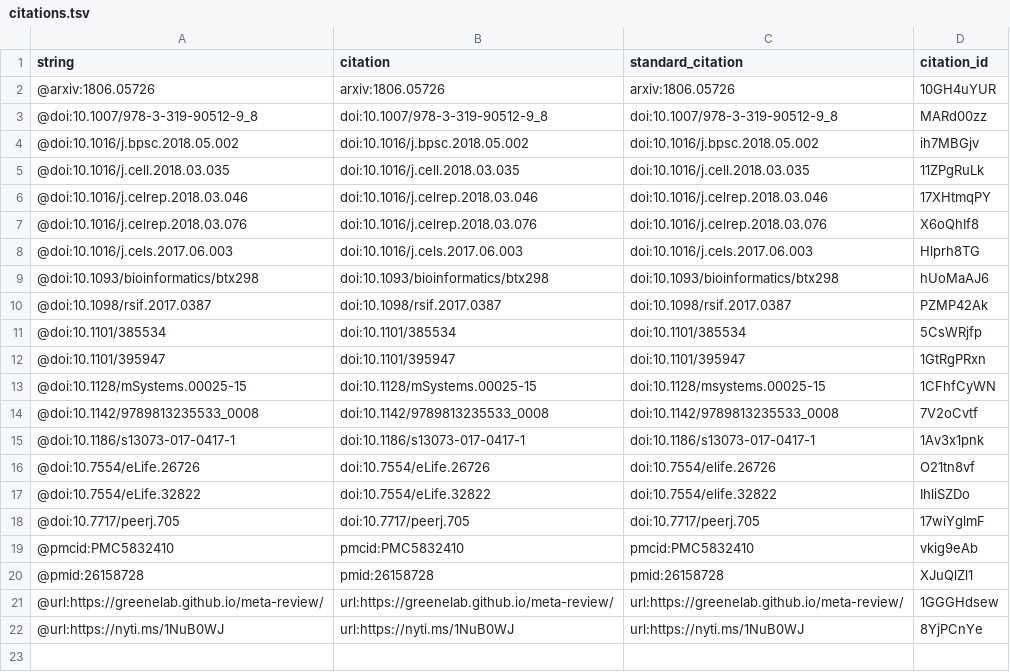
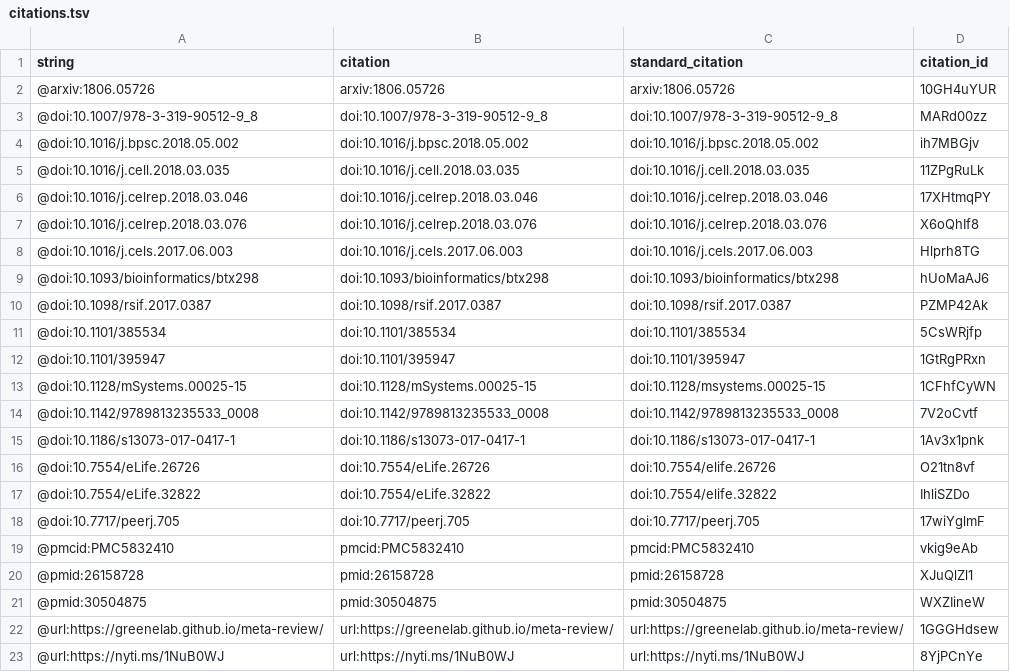
Before and after one commit to dhimmel/psb-manuscript, a TSV file: citations.tsv, drawn as a sheet.

```diff
--- a/citations.tsv
+++ b/citations.tsv
@@ -20,2 +20,3 @@ string	citation	standard_citation	citation_id
 @pmid:26158728	pmid:26158728	pmid:26158728	XJuQlZl1
+@pmid:30504875	pmid:30504875	pmid:30504875	WXZIineW
 @url:https://greenelab.github.io/meta-review/	url:https://greenelab.github.io/meta-review/	url:https://greenelab.github.io/meta-review/	1GGGHdsew
```
Also changed, not shown: 5 other files.
